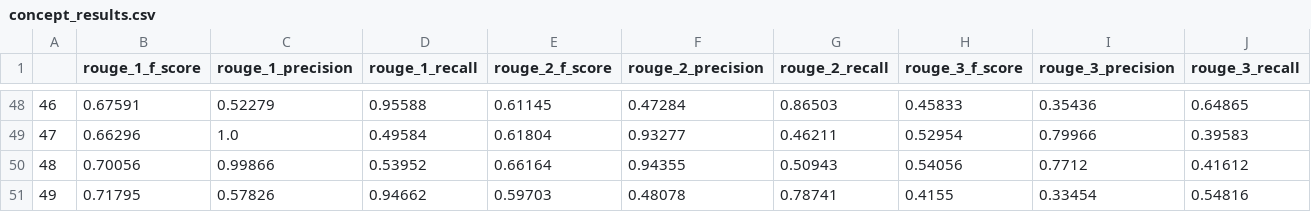
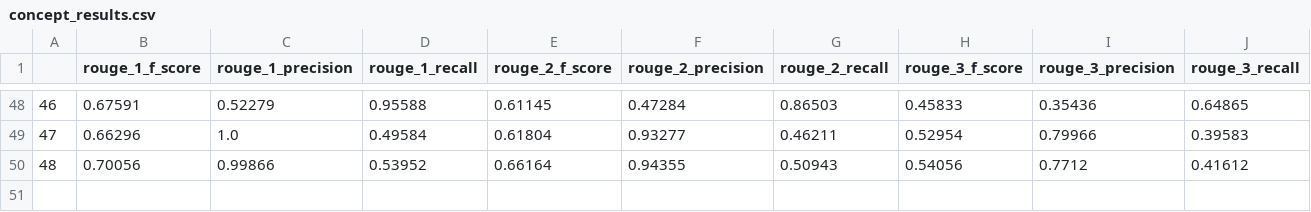
Before and after one commit to anaschwendler/tcc, a CSV file: concept_results.csv, drawn as a sheet; only a part is shown, gaps mark what is left out; rows hold the shown columns only; the diff names each change by its address in the sheet, - before the commit and + after, or states it on an @@ line.

```diff
--- a/concept_results.csv
+++ b/concept_results.csv
-row 51: 49 | 0.71795 | 0.57826 | 0.94662 | 0.59703 | 0.48078 | 0.78741 | 0.4155 | 0.33454 | 0.54816
```
Also changed, not shown: CSTSumm_results.csv, lexrank_results.csv, 3 other files.
